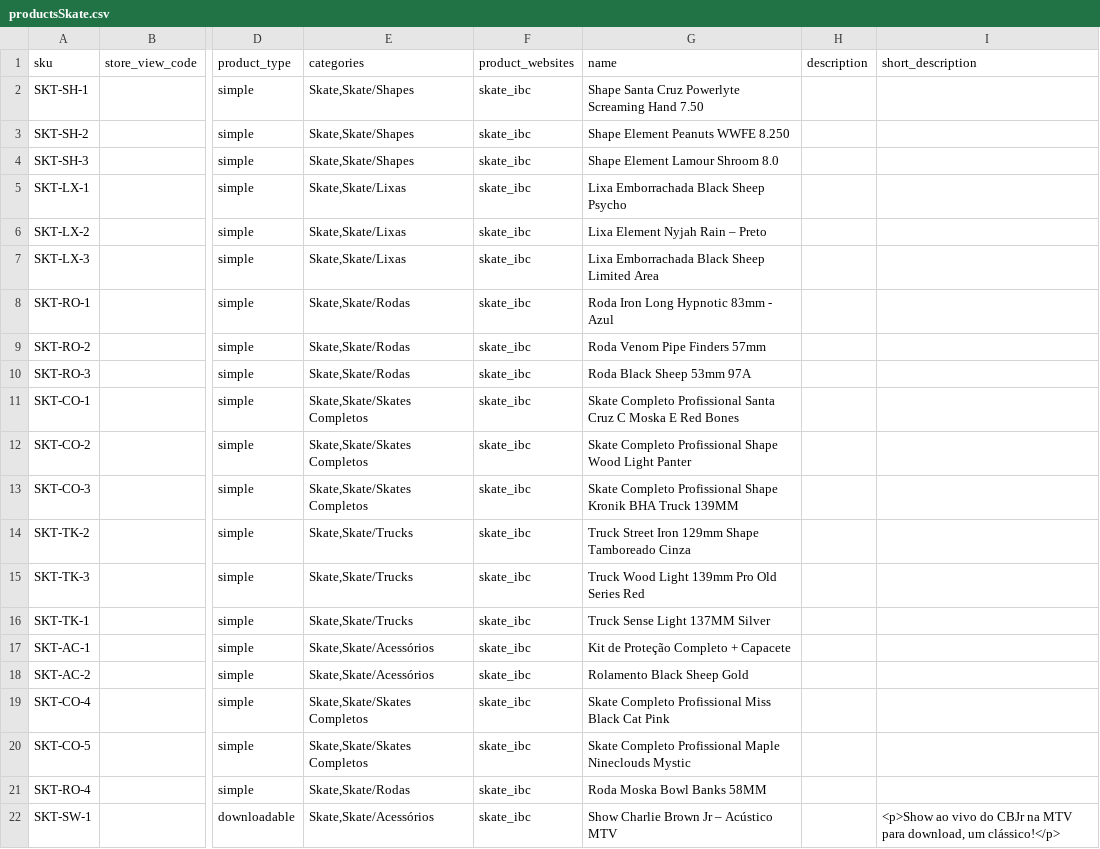
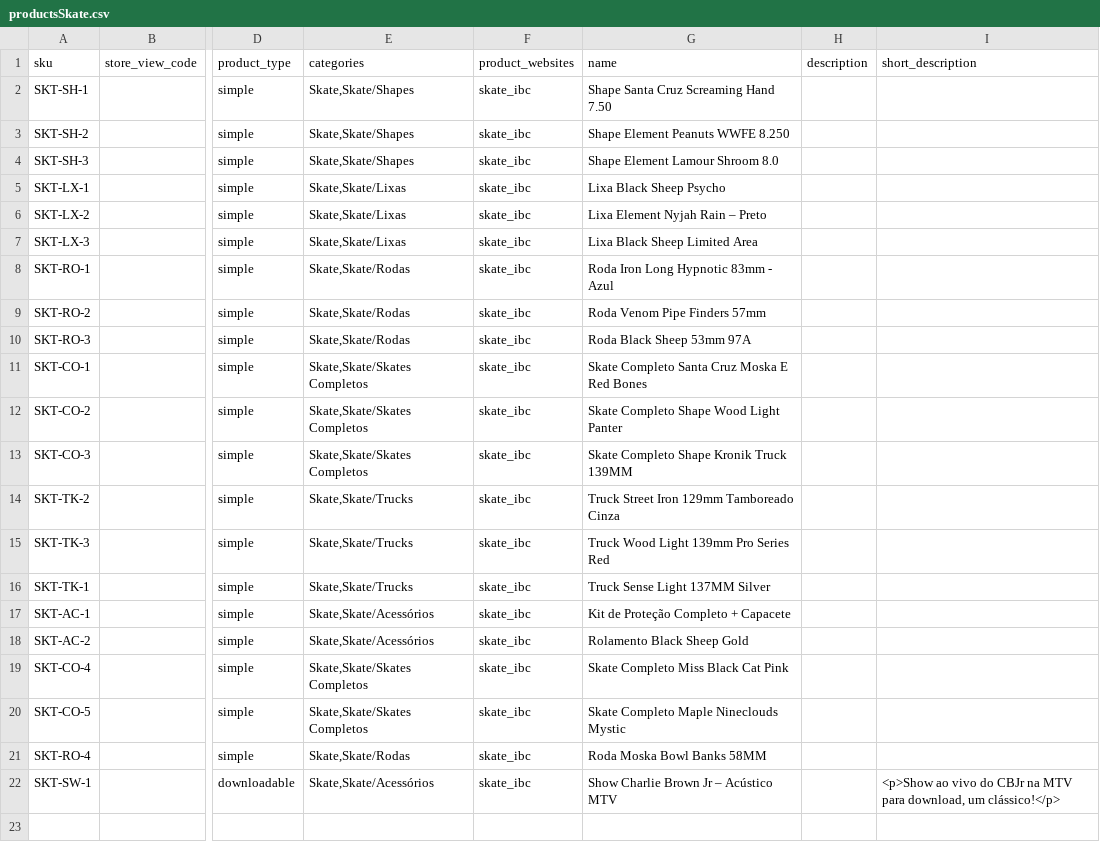
Before and after one commit to nathfborges/pde-pf-grupo1, a CSV file: app/code/Webjump/IBCBackend/Model/Product/csv/productsSkate.csv, drawn as a sheet; only a part is shown, gaps mark what is left out; the diff names each change by its address in the sheet, - before the commit and + after, or states it on an @@ line.

```diff
--- a/app/code/Webjump/IBCBackend/Model/Product/csv/productsSkate.csv
+++ b/app/code/Webjump/IBCBackend/Model/Product/csv/productsSkate.csv
-G2 (name): Shape Santa Cruz Powerlyte Screaming Hand 7.50
+G2 (name): Shape Santa Cruz Screaming Hand 7.50
-G5 (name): Lixa Emborrachada Black Sheep Psycho
+G5 (name): Lixa Black Sheep Psycho
-G7 (name): Lixa Emborrachada Black Sheep Limited Area
+G7 (name): Lixa Black Sheep Limited Area
-G11 (name): Skate Completo Profissional Santa Cruz C Moska E…
+G11 (name): Skate Completo Santa Cruz Moska E…
-G12 (name): Skate Completo Profissional Shape Wood Light Panter
+G12 (name): Skate Completo Shape Wood Light Panter
-G13 (name): Skate Completo Profissional Shape Kronik BHA Truck 139MM
+G13 (name): Skate Completo Shape Kronik Truck 139MM
-G14 (name): Truck Street Iron 129mm Shape Tamboreado Cinza
+G14 (name): Truck Street Iron 129mm Tamboreado Cinza
-G15 (name): Truck Wood Light 139mm Pro Old Series Red
+G15 (name): Truck Wood Light 139mm Pro Series Red
-G19 (name): Skate Completo Profissional Miss Black Cat Pink
+G19 (name): Skate Completo Miss Black Cat Pink
-G20 (name): Skate Completo Profissional Maple Nineclouds Mystic
+G20 (name): Skate Completo Maple Nineclouds Mystic
```
Also changed, not shown: 11 other files.
